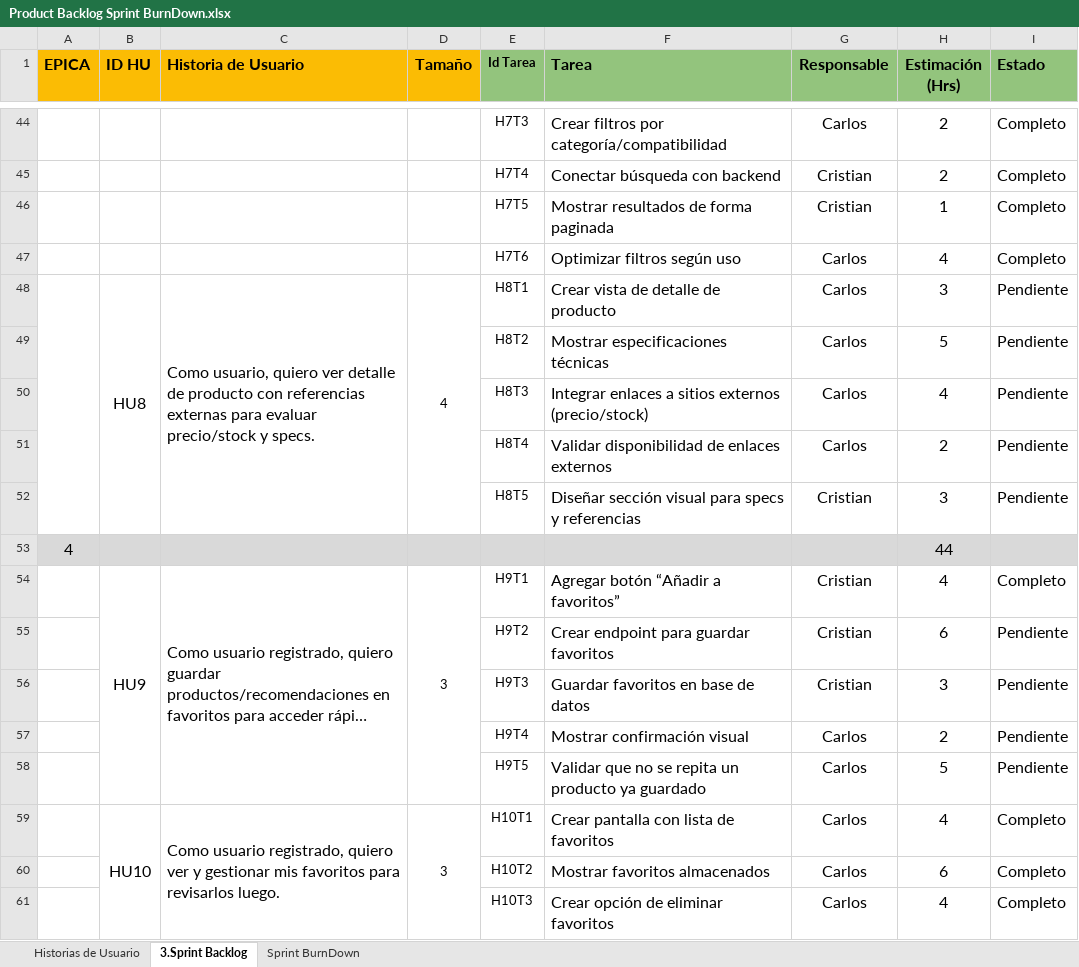
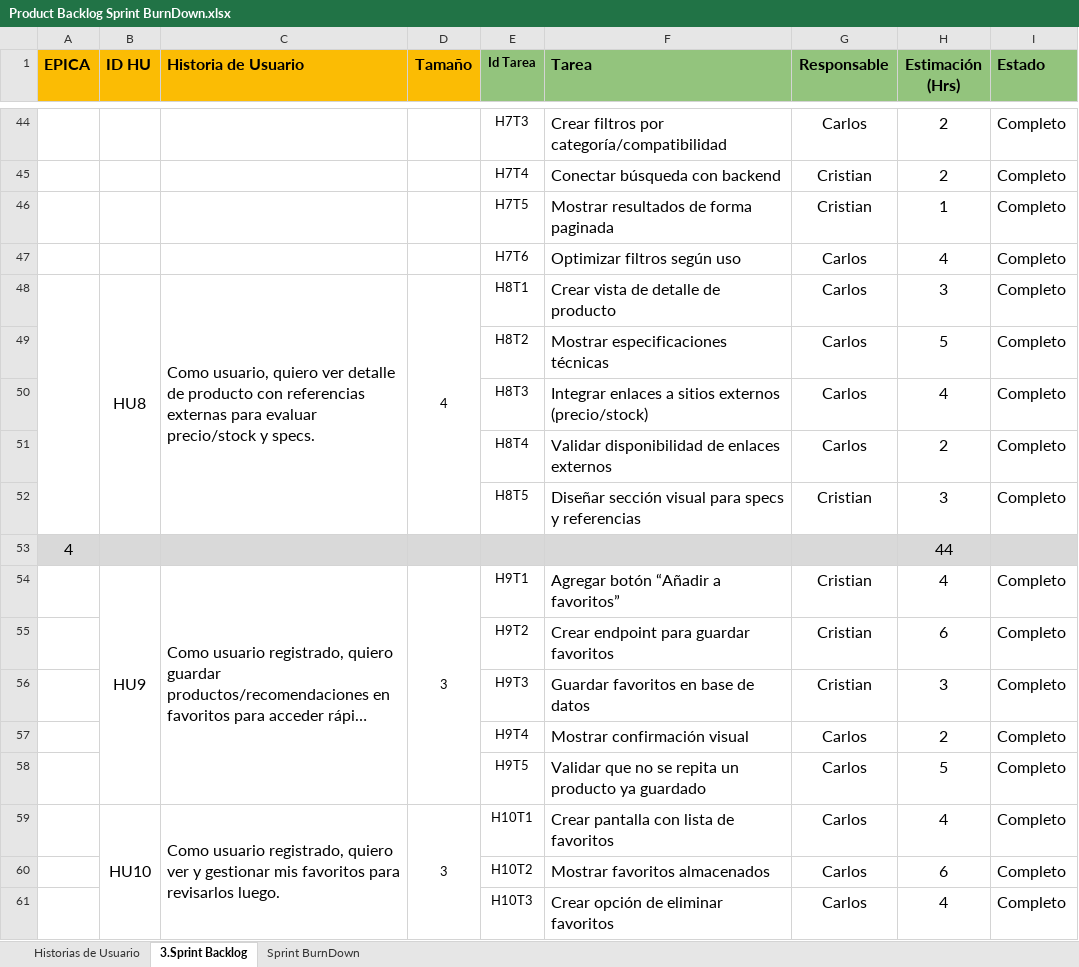
Before and after one commit to pkledeuS/CAPSTONE_002D, an Excel workbook: Fase 2/Evidencias Proyecto/Evidencias de documentacion/Product Backlog Sprint BurnDown.xlsx, sheet 3.Sprint Backlog, drawn as a sheet; only a part is shown, gaps mark what is left out; long unchanged cells end in …; values as stored, in another font and other column widths than the file's, no borders; charts and pictures not drawn; the diff covers the shown part only; the diff names each change by its address in the sheet, - before the commit and + after, or states it on an @@ line.

```diff
--- a/Fase 2/Evidencias Proyecto/Evidencias de documentacion/Product Backlog Sprint BurnDown.xlsx (sheet 3.Sprint Backlog)
+++ b/Fase 2/Evidencias Proyecto/Evidencias de documentacion/Product Backlog Sprint BurnDown.xlsx (sheet 3.Sprint Backlog)
-I48:I52 (Estado): Pendiente
+I48:I52 (Estado): Completo
-I55:I58 (Estado): Pendiente
+I55:I58 (Estado): Completo
```
Also changed, not shown: 36 edited cells elsewhere in this sheet, charts or pictures, Fase 2/Evidencias Proyecto/Evidencias de documentacion/PMOInformatica Plantilla de Product Backlog.xlsx, Fase 2/Evidencias Proyecto/Evidencias de documentacion/Riesgos.xlsx, 7 other files.
